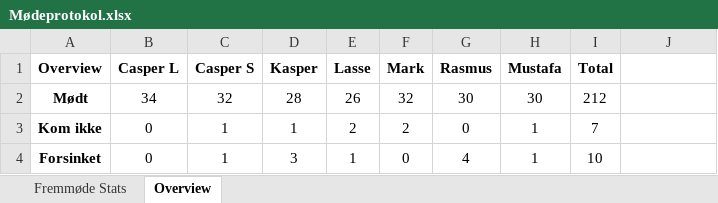
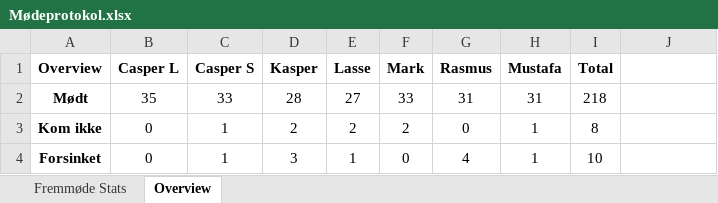
Before and after one commit to RMariegaard/P2, an Excel workbook: Mødeprotokol.xlsx, sheet Overview, drawn as a sheet; values as stored, in another font and other column widths than the file's, no borders; the diff names each change by its address in the sheet, - before the commit and + after, or states it on an @@ line.

Commit message:
28-03-2017

```diff
--- a/Mødeprotokol.xlsx (sheet Overview)
+++ b/Mødeprotokol.xlsx (sheet Overview)
-B2 (Casper L): 34
+B2 (Casper L): 35
-C2 (Casper S): 32
+C2 (Casper S): 33
-E2 (Lasse): 26
+E2 (Lasse): 27
-F2 (Mark): 32
+F2 (Mark): 33
-G2 (Rasmus): 30
+G2 (Rasmus): 31
-H2 (Mustafa): 30
+H2 (Mustafa): 31
-I2 (Total): 212
+I2 (Total): 218
-D3 (Kasper): 1
+D3 (Kasper): 2
-I3 (Total): 7
+I3 (Total): 8
```
Also changed, not shown: sheet Fremmøde Stats.
